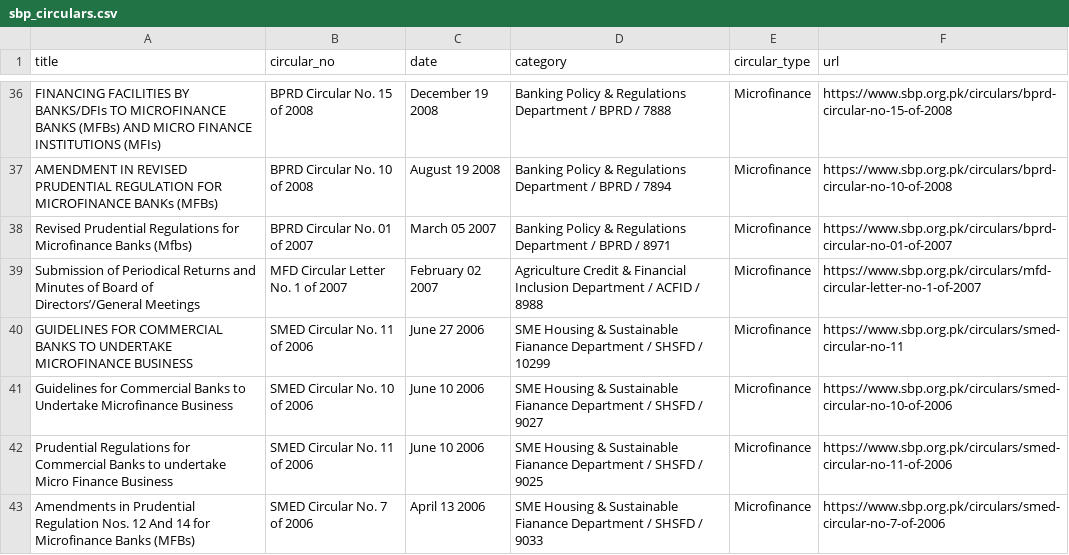
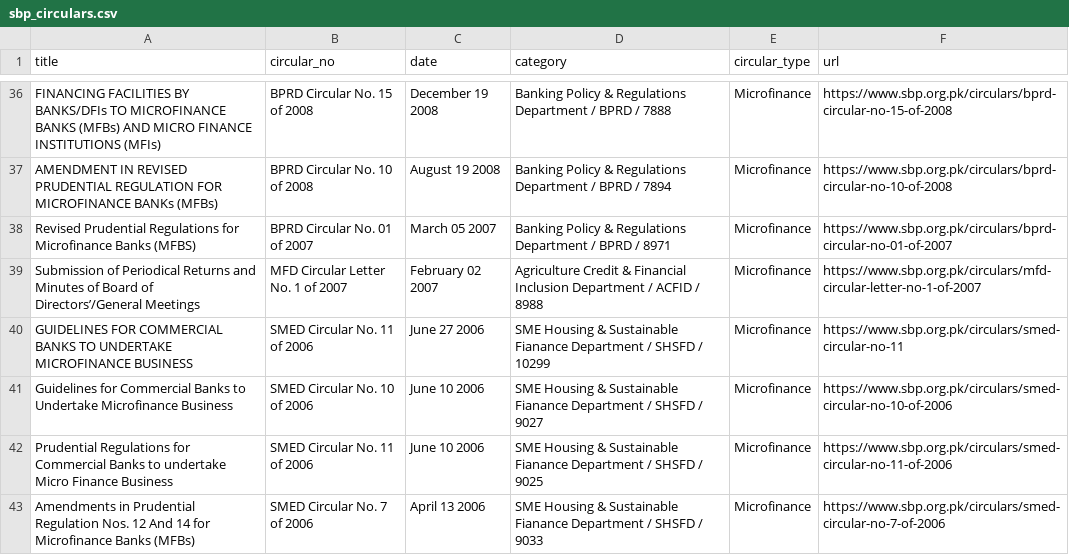
Before and after one commit to Ibaadchaudhry/SBP-Scraper, a CSV file: sbp_circulars.csv, drawn as a sheet; only a part is shown, gaps mark what is left out.

```diff
--- a/sbp_circulars.csv
+++ b/sbp_circulars.csv
@@ -40,3 +40,3 @@ FINANCING FACILITIES BY BANKS/DFIs TO MICROFINANCE BANKS (MFBs) AND MICRO FINANC
 AMENDMENT IN REVISED PRUDENTIAL REGULATION FOR MICROFINANCE BANKs (MFBs),BPRD Circular No. 10  of 2008,August 19 2008,Banking Policy & Regulations Department / BPRD / 7894,Microfinance,https://www.sbp.org.pk/circulars/bprd-circular-no-10-of-2008
-Revised Prudential Regulations for Microfinance Banks (Mfbs),BPRD Circular No. 01 of 2007,March 05 2007,Banking Policy & Regulations Department / BPRD / 8971,Microfinance,https://www.sbp.org.pk/circulars/bprd-circular-no-01-of-2007
+Revised Prudential Regulations for Microfinance Banks (MFBS),BPRD Circular No. 01 of 2007,March 05 2007,Banking Policy & Regulations Department / BPRD / 8971,Microfinance,https://www.sbp.org.pk/circulars/bprd-circular-no-01-of-2007
 Submission of Periodical Returns and Minutes of Board of Directors’/General Meetings,MFD Circular Letter No. 1 of 2007,February 02 2007,Agriculture Credit & Financial Inclusion Department / ACFID / 8988,Microfinance,https://www.sbp.org.pk/circulars/mfd-circular-letter-no-1-of-2007
```
Also changed, not shown: 2 other files.
